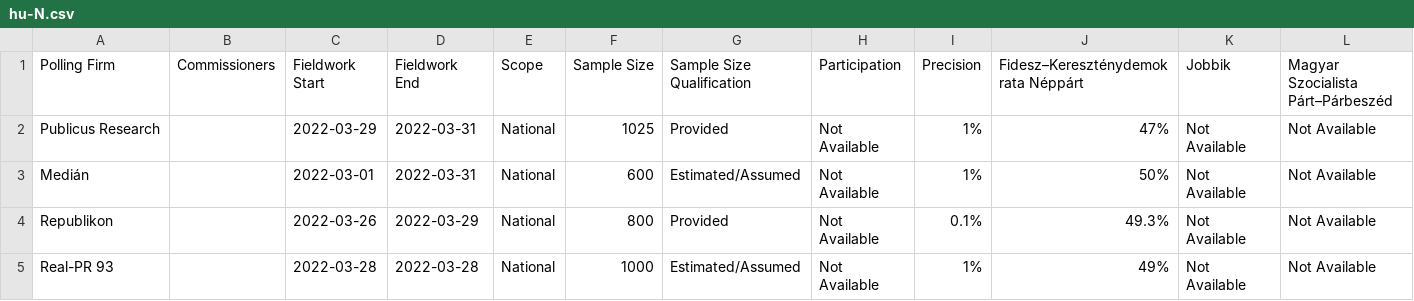
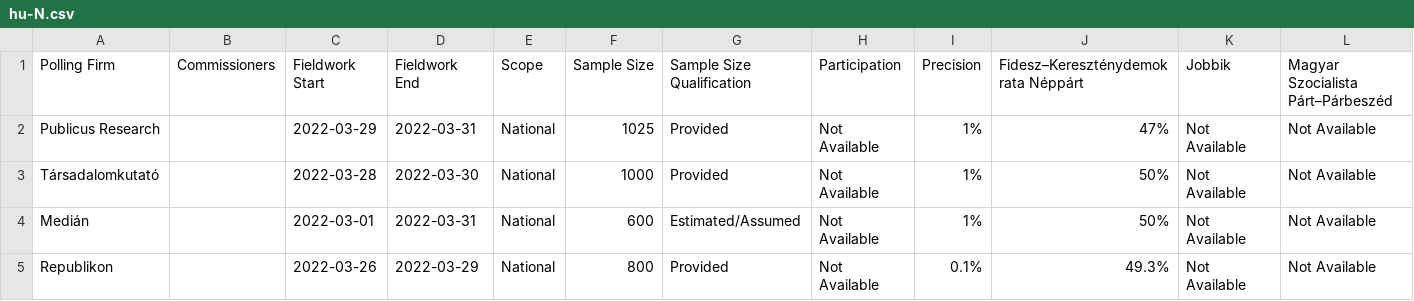
Before and after one commit to filipvanlaenen/eopaod, a CSV file: docs/hu-N.csv, drawn as a sheet; only a part is shown; the shorter side is filled out with more unchanged rows; rows hold the shown columns only; the diff names each change by its address in the sheet, - before the commit and + after, or states it on an @@ line.

```diff
--- a/docs/hu-N.csv
+++ b/docs/hu-N.csv
+row 3: Társadalomkutató |  | 2022-03-28 | 2022-03-30 | National | 1000 | Provided | Not Available | 1% | 50% | Not Available | Not Available
```
Also changed, not shown: docs/hu.csv.
